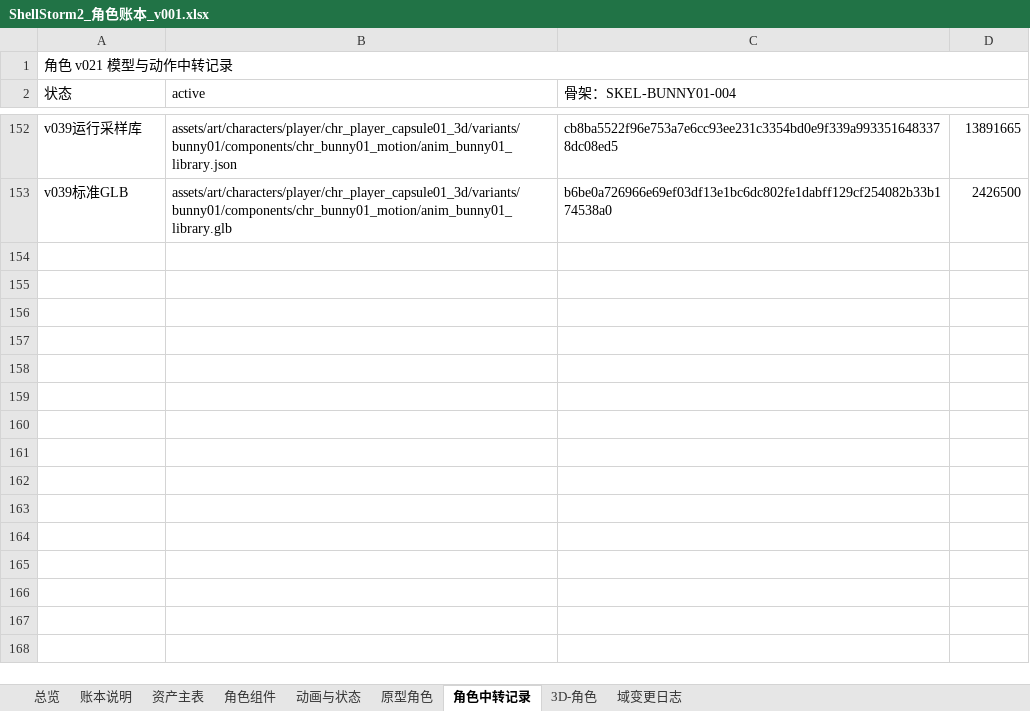
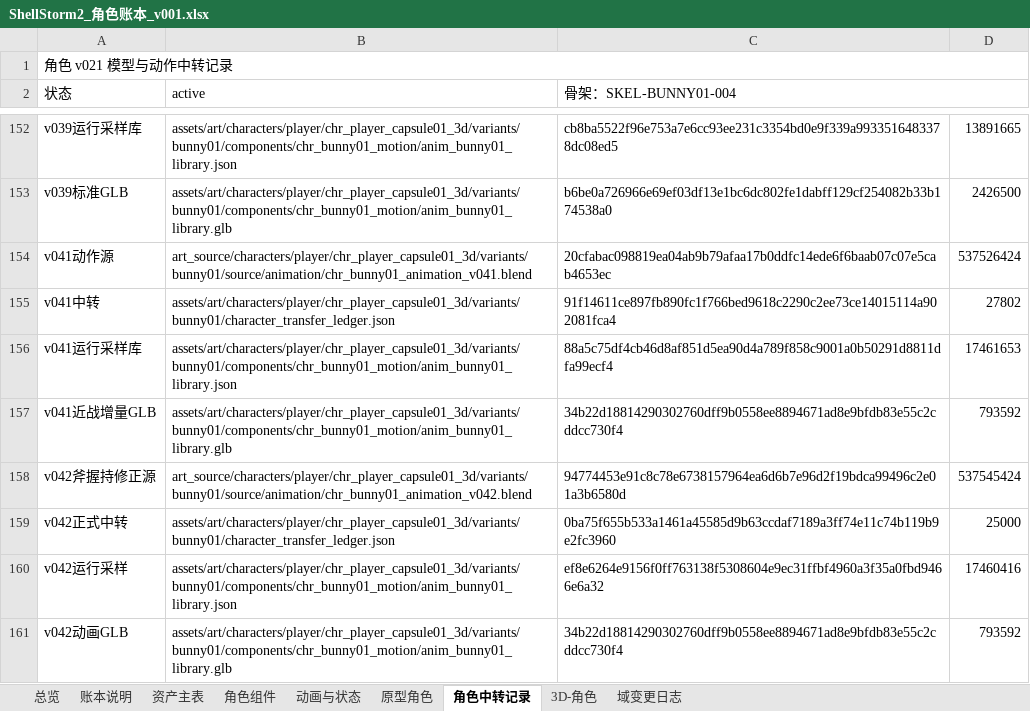
Before and after one commit to summercard/ShellStorm2, an Excel workbook: assets/registry/ledgers/ShellStorm2_角色账本_v001.xlsx, sheet 角色中转记录, drawn as a sheet; only a part is shown, gaps mark what is left out; values as stored, in another font and other column widths than the file's, no borders; the diff names each change by its address in the sheet, - before the commit and + after, or states it on an @@ line.

Commit message:
bunny 近战 v041/v042 与僵尸视觉：动作源替换、红眼贴图与账本同步

```diff
--- a/assets/registry/ledgers/ShellStorm2_角色账本_v001.xlsx (sheet 角色中转记录)
+++ b/assets/registry/ledgers/ShellStorm2_角色账本_v001.xlsx (sheet 角色中转记录)
+row 154: v041动作源 | art_source/characters/player/chr_player_capsule01_3d/variants/bunny01/source/animation/chr_bunny01_animation_v041.blend | 20cfabac098819ea04ab9b79afaa17b0ddfc14ede6f6baab07c07e5cab4653ec | 537526424
+row 155: v041中转 | assets/art/characters/player/chr_player_capsule01_3d/variants/bunny01/character_transfer_ledger.json | 91f14611ce897fb890fc1f766bed9618c2290c2ee73ce14015114a902081fca4 | 27802
+row 156: v041运行采样库 | assets/art/characters/player/chr_player_capsule01_3d/variants/bunny01/components/chr_bunny01_motion/anim_bunny01_library.json | 88a5c75df4cb46d8af851d5ea90d4a789f858c9001a0b50291d8811dfa99ecf4 | 17461653
+row 157: v041近战增量GLB | assets/art/characters/player/chr_player_capsule01_3d/variants/bunny01/components/chr_bunny01_motion/anim_bunny01_library.glb | 34b22d18814290302760dff9b0558ee8894671ad8e9bfdb83e55c2cddcc730f4 | 793592
+row 158: v042斧握持修正源 | art_source/characters/player/chr_player_capsule01_3d/variants/bunny01/source/animation/chr_bunny01_animation_v042.blend | 94774453e91c8c78e6738157964ea6d6b7e96d2f19bdca99496c2e01a3b6580d | 537545424
+row 159: v042正式中转 | assets/art/characters/player/chr_player_capsule01_3d/variants/bunny01/character_transfer_ledger.json | 0ba75f655b533a1461a45585d9b63ccdaf7189a3ff74e11c74b119b9e2fc3960 | 25000
+row 160: v042运行采样 | assets/art/characters/player/chr_player_capsule01_3d/variants/bunny01/components/chr_bunny01_motion/anim_bunny01_library.json | ef8e6264e9156f0ff763138f5308604e9ec31ffbf4960a3f35a0fbd9466e6a32 | 17460416
+row 161: v042动画GLB | assets/art/characters/player/chr_player_capsule01_3d/variants/bunny01/components/chr_bunny01_motion/anim_bunny01_library.glb | 34b22d18814290302760dff9b0558ee8894671ad8e9bfdb83e55c2cddcc730f4 | 793592
```
Also changed, not shown: sheet 动画与状态, sheet 域变更日志, sheet 资产主表, sheet 3D-角色, assets/registry/ledgers/ShellStorm2_敌人账本_v001.xlsx, assets/registry/ledgers/ShellStorm2_武器账本_v001.xlsx, 20 other files.
